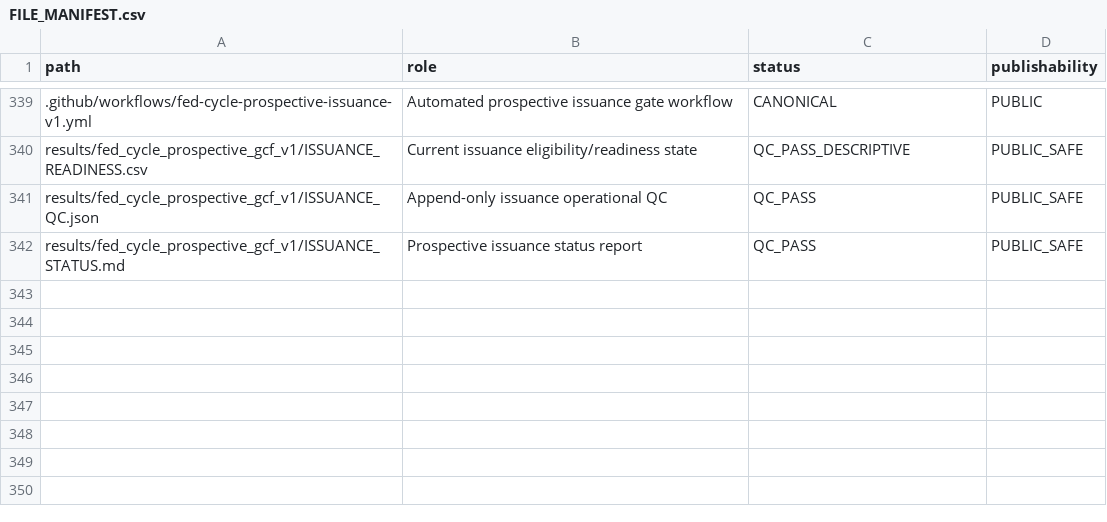
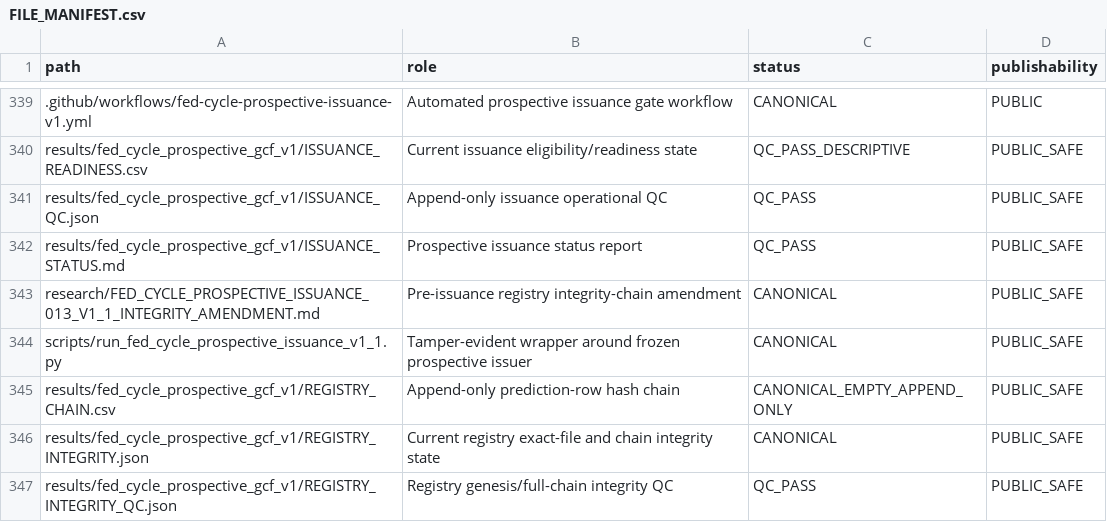
Before and after one commit to xuanyiting68-hash/gss-cb-001-macro-regime-cross-asset, a CSV file: docs/FILE_MANIFEST.csv, drawn as a sheet; only a part is shown, gaps mark what is left out.

Commit message:
Register prospective issuance integrity milestone

```diff
--- a/docs/FILE_MANIFEST.csv
+++ b/docs/FILE_MANIFEST.csv
@@ -342 +342,6 @@ results/fed_cycle_prospective_gcf_v1/ISSUANCE_QC.json,Append-only issuance opera
 results/fed_cycle_prospective_gcf_v1/ISSUANCE_STATUS.md,Prospective issuance status report,QC_PASS,PUBLIC_SAFE
+research/FED_CYCLE_PROSPECTIVE_ISSUANCE_013_V1_1_INTEGRITY_AMENDMENT.md,Pre-issuance registry integrity-chain amendment,CANONICAL,PUBLIC_SAFE
+scripts/run_fed_cycle_prospective_issuance_v1_1.py,Tamper-evident wrapper around frozen prospective issuer,CANONICAL,PUBLIC_SAFE
+results/fed_cycle_prospective_gcf_v1/REGISTRY_CHAIN.csv,Append-only prediction-row hash chain,CANONICAL_EMPTY_APPEND_ONLY,PUBLIC_SAFE
+results/fed_cycle_prospective_gcf_v1/REGISTRY_INTEGRITY.json,Current registry exact-file and chain integrity state,CANONICAL,PUBLIC_SAFE
+results/fed_cycle_prospective_gcf_v1/REGISTRY_INTEGRITY_QC.json,Registry genesis/full-chain integrity QC,QC_PASS,PUBLIC_SAFE
```
Also changed, not shown: docs/EVIDENCE_LEDGER.csv, 2 other files.
